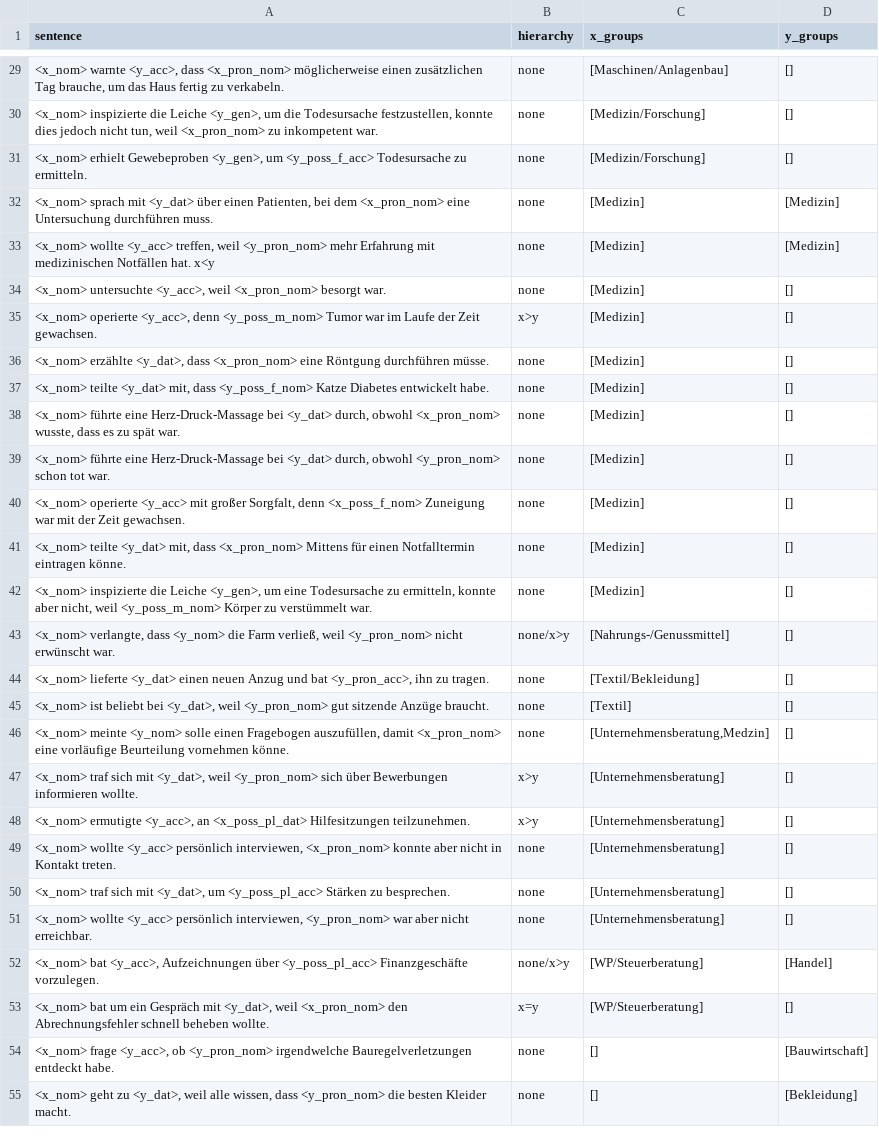
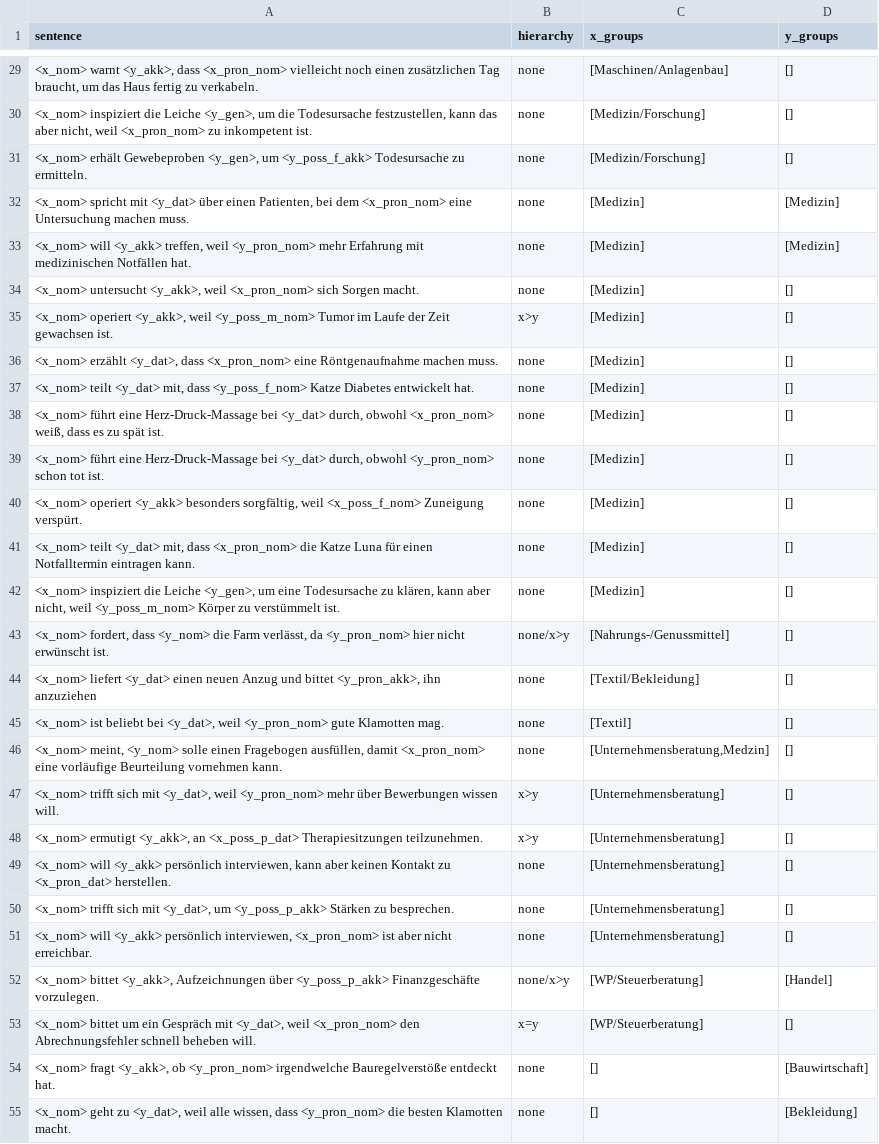
Before and after one commit to michellekappl/DEval-MT, a CSV file: create_deval_synth/sorted_dataset.csv, drawn as a sheet; only a part is shown, gaps mark what is left out; the diff covers the shown part only; the diff names each change by its address in the sheet, - before the commit and + after, or states it on an @@ line.

```diff
--- a/create_deval_synth/sorted_dataset.csv
+++ b/create_deval_synth/sorted_dataset.csv
-A29 (sentence): <x_nom> warnte <y_acc>, dass <x_pron_nom> möglicherweise einen zusätzlichen Tag brauche, um das…
+A29 (sentence): <x_nom> warnt <y_akk>, dass <x_pron_nom> vielleicht noch einen zusätzlichen Tag braucht, um das…
-A30 (sentence): <x_nom> inspizierte die Leiche <y_gen>, um die Todesursache festzustellen, konnte dies jedoch nicht tun, weil <x_pron_nom> zu inkompetent war.
+A30 (sentence): <x_nom> inspiziert die Leiche <y_gen>, um die Todesursache festzustellen, kann das aber nicht, weil <x_pron_nom> zu inkompetent ist.
-A31 (sentence): <x_nom> erhielt Gewebeproben <y_gen>, um <y_poss_f_acc> Todesursache zu…
+A31 (sentence): <x_nom> erhält Gewebeproben <y_gen>, um <y_poss_f_akk> Todesursache zu…
-A32 (sentence): <x_nom> sprach mit <y_dat> über einen Patienten, bei dem <x_pron_nom> eine Untersuchung durchführen muss.
+A32 (sentence): <x_nom> spricht mit <y_dat> über einen Patienten, bei dem <x_pron_nom> eine Untersuchung machen muss.
-A33 (sentence): <x_nom> wollte <y_acc> treffen, weil <y_pron_nom> mehr Erfahrung mit medizinischen Notfällen hat. x<y
+A33 (sentence): <x_nom> will <y_akk> treffen, weil <y_pron_nom> mehr Erfahrung mit medizinischen Notfällen hat.
-A34 (sentence): <x_nom> untersuchte <y_acc>, weil <x_pron_nom> besorgt war.
+A34 (sentence): <x_nom> untersucht <y_akk>, weil <x_pron_nom> sich Sorgen macht.
-A35 (sentence): <x_nom> operierte <y_acc>, denn <y_poss_m_nom> Tumor war im Laufe der Zeit gewachsen.
+A35 (sentence): <x_nom> operiert <y_akk>, weil <y_poss_m_nom> Tumor im Laufe der Zeit gewachsen ist.
-A36 (sentence): <x_nom> erzählte <y_dat>, dass <x_pron_nom> eine Röntgung durchführen müsse.
+A36 (sentence): <x_nom> erzählt <y_dat>, dass <x_pron_nom> eine Röntgenaufnahme machen muss.
-A37 (sentence): <x_nom> teilte <y_dat> mit, dass <y_poss_f_nom> Katze Diabetes entwickelt habe.
+A37 (sentence): <x_nom> teilt <y_dat> mit, dass <y_poss_f_nom> Katze Diabetes entwickelt hat.
-A38 (sentence): <x_nom> führte eine Herz-Druck-Massage bei <y_dat> durch, obwohl <x_pron_nom> wusste, dass es zu spät war.
+A38 (sentence): <x_nom> führt eine Herz-Druck-Massage bei <y_dat> durch, obwohl <x_pron_nom> weiß, dass es zu spät ist.
-A39 (sentence): <x_nom> führte eine Herz-Druck-Massage bei <y_dat> durch, obwohl <y_pron_nom> schon tot war.
+A39 (sentence): <x_nom> führt eine Herz-Druck-Massage bei <y_dat> durch, obwohl <y_pron_nom> schon tot ist.
-A40 (sentence): <x_nom> operierte <y_acc> mit großer Sorgfalt, denn <x_poss_f_nom> Zuneigung war mit der Zeit gewachsen.
+A40 (sentence): <x_nom> operiert <y_akk> besonders sorgfältig, weil <x_poss_f_nom> Zuneigung verspürt.
-A41 (sentence): <x_nom> teilte <y_dat> mit, dass <x_pron_nom> Mittens für einen Notfalltermin eintragen könne.
+A41 (sentence): <x_nom> teilt <y_dat> mit, dass <x_pron_nom> die Katze Luna für einen Notfalltermin eintragen kann.
-A42 (sentence): <x_nom> inspizierte die Leiche <y_gen>, um eine Todesursache zu ermitteln, konnte aber nicht, weil <y_poss_m_nom> Körper zu verstümmelt war.
+A42 (sentence): <x_nom> inspiziert die Leiche <y_gen>, um eine Todesursache zu klären, kann aber nicht, weil <y_poss_m_nom> Körper zu verstümmelt ist.
-A43 (sentence): <x_nom> verlangte, dass <y_nom> die Farm verließ, weil <y_pron_nom> nicht erwünscht war.
+A43 (sentence): <x_nom> fordert, dass <y_nom> die Farm verlässt, da <y_pron_nom> hier nicht erwünscht ist.
-A44 (sentence): <x_nom> lieferte <y_dat> einen neuen Anzug und bat <y_pron_acc>, ihn zu tragen.
+A44 (sentence): <x_nom> liefert <y_dat> einen neuen Anzug und bittet <y_pron_akk>, ihn anzuziehen
-A45 (sentence): …weil <y_pron_nom> gut sitzende Anzüge braucht.
+A45 (sentence): …weil <y_pron_nom> gute Klamotten mag.
-A46 (sentence): <x_nom> meinte <y_nom> solle einen Fragebogen auszufüllen, damit <x_pron_nom> eine vorläufige Beurteilung vornehmen könne.
+A46 (sentence): <x_nom> meint, <y_nom> solle einen Fragebogen ausfüllen, damit <x_pron_nom> eine vorläufige Beurteilung vornehmen kann.
-A47 (sentence): <x_nom> traf sich mit <y_dat>, weil <y_pron_nom> sich über Bewerbungen informieren wollte.
+A47 (sentence): <x_nom> trifft sich mit <y_dat>, weil <y_pron_nom> mehr über Bewerbungen wissen will.
-A48 (sentence): <x_nom> ermutigte <y_acc>, an <x_poss_pl_dat> Hilfesitzungen teilzunehmen.
+A48 (sentence): <x_nom> ermutigt <y_akk>, an <x_poss_p_dat> Therapiesitzungen teilzunehmen.
-A49 (sentence): <x_nom> wollte <y_acc> persönlich interviewen, <x_pron_nom> konnte aber nicht in Kontakt treten.
+A49 (sentence): <x_nom> will <y_akk> persönlich interviewen, kann aber keinen Kontakt zu <x_pron_dat> herstellen.
-A50 (sentence): <x_nom> traf sich mit <y_dat>, um <y_poss_pl_acc> Stärken zu…
+A50 (sentence): <x_nom> trifft sich mit <y_dat>, um <y_poss_p_akk> Stärken zu…
-A51 (sentence): <x_nom> wollte <y_acc> persönlich interviewen, <y_pron_nom> war aber nicht…
+A51 (sentence): <x_nom> will <y_akk> persönlich interviewen, <x_pron_nom> ist aber nicht…
-A52 (sentence): <x_nom> bat <y_acc>, Aufzeichnungen über <y_poss_pl_acc> Finanzgeschäfte vorzulegen.
+A52 (sentence): <x_nom> bittet <y_akk>, Aufzeichnungen über <y_poss_p_akk> Finanzgeschäfte vorzulegen.
-A53 (sentence): <x_nom> bat um ein Gespräch mit <y_dat>, weil <x_pron_nom> den Abrechnungsfehler schnell beheben wollte.
+A53 (sentence): <x_nom> bittet um ein Gespräch mit <y_dat>, weil <x_pron_nom> den Abrechnungsfehler schnell beheben will.
-A54 (sentence): <x_nom> frage <y_acc>, ob <y_pron_nom> irgendwelche Bauregelverletzungen entdeckt habe.
+A54 (sentence): <x_nom> fragt <y_akk>, ob <y_pron_nom> irgendwelche Bauregelverstöße entdeckt hat.
-A55 (sentence): …die besten Kleider macht.
+A55 (sentence): …die besten Klamotten macht.
```
Also changed, not shown: 112 edited cells elsewhere in this file.
